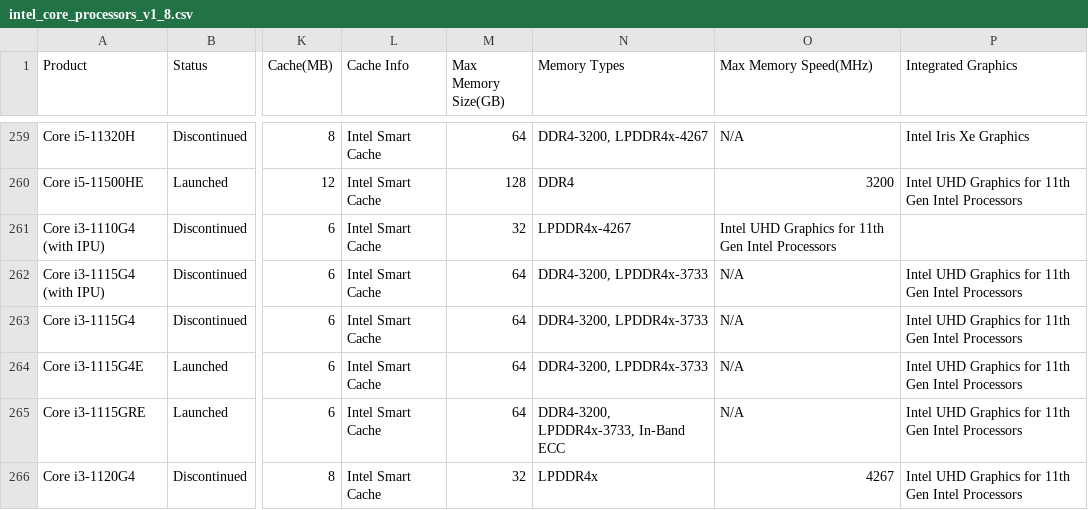
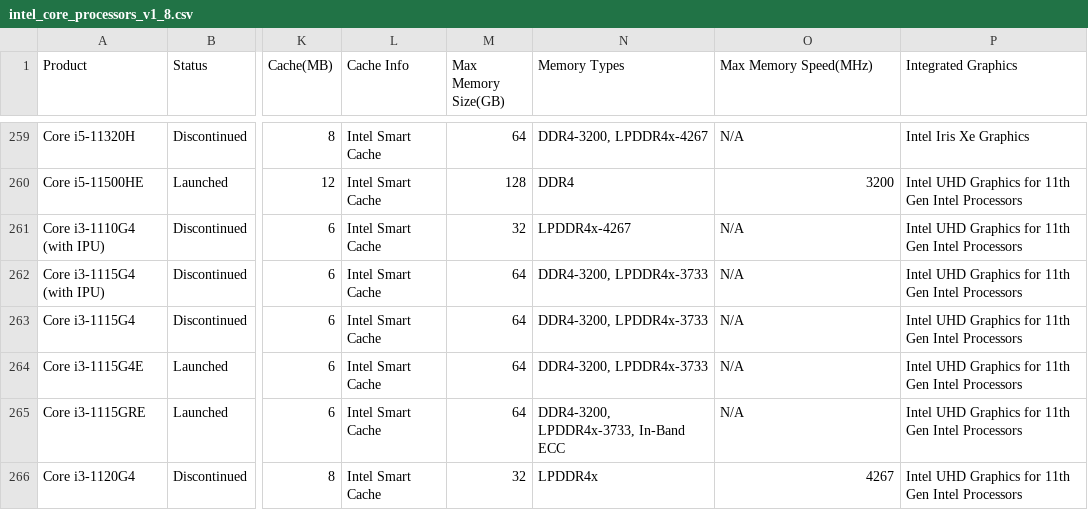
Before and after one commit to toUpperCase78/intel-processors, a CSV file: intel_core_processors_v1_8.csv, drawn as a sheet; only a part is shown, gaps mark what is left out; the diff names each change by its address in the sheet, - before the commit and + after, or states it on an @@ line.

Commit message:
Dataset for Intel Core Processors (v1.8)

```diff
--- a/intel_core_processors_v1_8.csv
+++ b/intel_core_processors_v1_8.csv
-O261 (Max Memory Speed(MHz)): Intel UHD Graphics for 11th Gen Intel Processors
+O261 (Max Memory Speed(MHz)): N/A
-P261 (Integrated Graphics): (empty)
+P261 (Integrated Graphics): Intel UHD Graphics for 11th Gen Intel Processors
```
